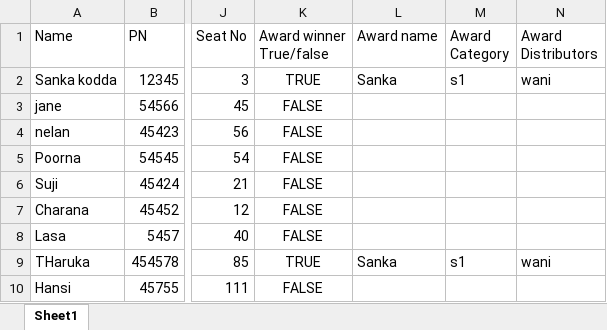
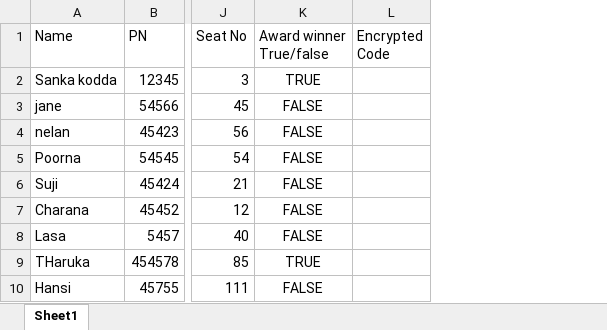
Before and after one commit to SankaKodda/QRCodeGenerateAndSendEmailOnOutlook, an Excel workbook: data/Participants.xlsx, sheet Sheet1, drawn as a sheet; only a part is shown, gaps mark what is left out; values as stored, in another font and other column widths than the file's, no borders; removed rows and columns are numbered as before the commit, all else as after; the diff names each change by its address in the sheet, - before the commit and + after, or states it on an @@ line.

Commit message:
WriteToExcelEncryption

```diff
--- a/data/Participants.xlsx (sheet Sheet1)
+++ b/data/Participants.xlsx (sheet Sheet1)
-column L (Award name), rows 2-9: Sanka |  |  |  |  |  |  | Sanka
-column M (Award Category), rows 2-9: s1 |  |  |  |  |  |  | s1
-column N (Award Distributors), rows 2-9: wani |  |  |  |  |  |  | wani
+column L (Encrypted Code), empty
```
Also changed, not shown: 7 other files.
